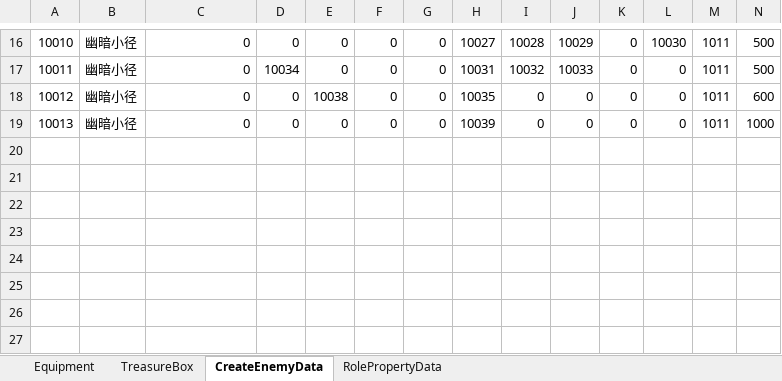
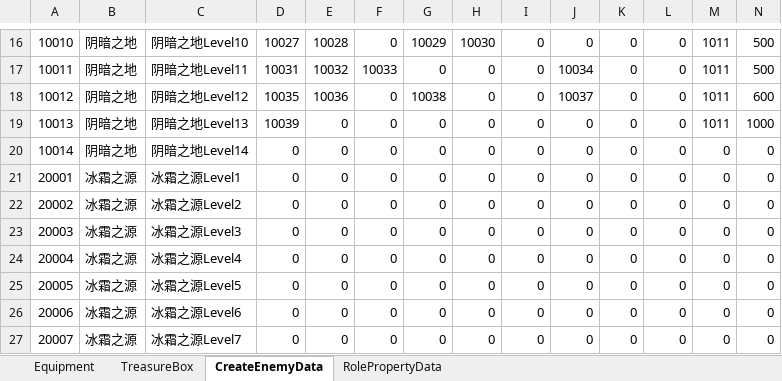
Before and after one commit to chen95nuo/NewRPG2D, an Excel workbook: 文档/道具配置.xlsm, sheet CreateEnemyData, drawn as a sheet; only a part is shown, gaps mark what is left out; values as stored, in another font and other column widths than the file's, no cell formats; charts and pictures and conditional formats not drawn; rows hold the shown columns only; the diff covers the shown part only; the diff names each change by its address in the sheet, - before the commit and + after, or states it on an @@ line.

```diff
--- a/文档/道具配置.xlsm (sheet CreateEnemyData)
+++ b/文档/道具配置.xlsm (sheet CreateEnemyData)
-B16:B19: 幽暗小径
+B16:B19: 阴暗之地
-C16: 0
+C16: 阴暗之地Level10
-D16: 0
+D16: 10027
-E16: 0
+E16: 10028
-G16: 0
+G16: 10029
-H16: 10027
+H16: 10030
-I16: 10028
+I16: 0
-J16: 10029
+J16: 0
-L16: 10030
+L16: 0
-C17: 0
+C17: 阴暗之地Level11
-D17: 10034
+D17: 10031
-E17: 0
+E17: 10032
-F17: 0
+F17: 10033
-H17: 10031
+H17: 0
-I17: 10032
+I17: 0
-J17: 10033
+J17: 10034
-C18: 0
+C18: 阴暗之地Level12
-D18: 0
+D18: 10035
-E18: 10038
+E18: 10036
-G18: 0
+G18: 10038
-H18: 10035
+H18: 0
-J18: 0
+J18: 10037
-C19: 0
+C19: 阴暗之地Level13
-D19: 0
+D19: 10039
-H19: 10039
+H19: 0
+row 20: 10014 | 阴暗之地 | 阴暗之地Level14 | 0 | 0 | 0 | 0 | 0 | 0 | 0 | 0 | 0 | 0 | 0
+row 21: 20001 | 冰霜之源 | 冰霜之源Level1 | 0 | 0 | 0 | 0 | 0 | 0 | 0 | 0 | 0 | 0 | 0
+row 22: 20002 | 冰霜之源 | 冰霜之源Level2 | 0 | 0 | 0 | 0 | 0 | 0 | 0 | 0 | 0 | 0 | 0
+row 23: 20003 | 冰霜之源 | 冰霜之源Level3 | 0 | 0 | 0 | 0 | 0 | 0 | 0 | 0 | 0 | 0 | 0
+row 24: 20004 | 冰霜之源 | 冰霜之源Level4 | 0 | 0 | 0 | 0 | 0 | 0 | 0 | 0 | 0 | 0 | 0
+row 25: 20005 | 冰霜之源 | 冰霜之源Level5 | 0 | 0 | 0 | 0 | 0 | 0 | 0 | 0 | 0 | 0 | 0
+row 26: 20006 | 冰霜之源 | 冰霜之源Level6 | 0 | 0 | 0 | 0 | 0 | 0 | 0 | 0 | 0 | 0 | 0
+row 27: 20007 | 冰霜之源 | 冰霜之源Level7 | 0 | 0 | 0 | 0 | 0 | 0 | 0 | 0 | 0 | 0 | 0
```
Also changed, not shown: 12 added rows and 59 edited cells elsewhere in this sheet, sheet RolePropertyData, cell formats, charts or pictures, 4 other files.
